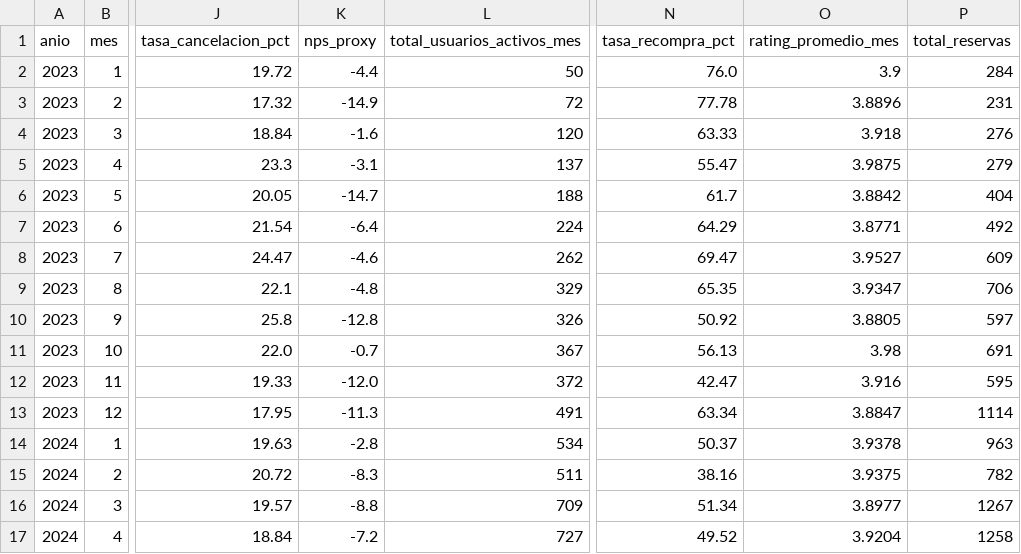
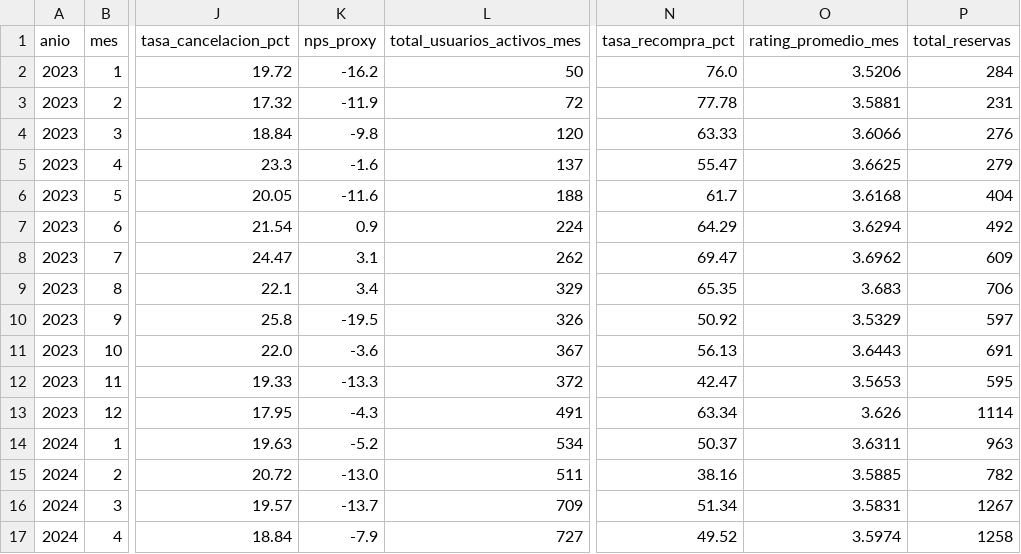
Before and after one commit to jmtoral/golf_simulation_data, a CSV file: data/processed/kpi_bsc_mensual.csv, drawn as a sheet; only a part is shown, gaps mark what is left out; the diff covers the shown part only; the diff names each change by its address in the sheet, - before the commit and + after, or states it on an @@ line.

```diff
--- a/data/processed/kpi_bsc_mensual.csv
+++ b/data/processed/kpi_bsc_mensual.csv
-K2 (nps_proxy): -4.4
+K2 (nps_proxy): -16.2
-O2 (rating_promedio_mes): 3.9
+O2 (rating_promedio_mes): 3.5206
-K3 (nps_proxy): -14.9
+K3 (nps_proxy): -11.9
-O3 (rating_promedio_mes): 3.8896
+O3 (rating_promedio_mes): 3.5881
-K4 (nps_proxy): -1.6
+K4 (nps_proxy): -9.8
-O4 (rating_promedio_mes): 3.918
+O4 (rating_promedio_mes): 3.6066
-K5 (nps_proxy): -3.1
+K5 (nps_proxy): -1.6
-O5 (rating_promedio_mes): 3.9875
+O5 (rating_promedio_mes): 3.6625
-K6 (nps_proxy): -14.7
+K6 (nps_proxy): -11.6
-O6 (rating_promedio_mes): 3.8842
+O6 (rating_promedio_mes): 3.6168
-K7 (nps_proxy): -6.4
+K7 (nps_proxy): 0.9
-O7 (rating_promedio_mes): 3.8771
+O7 (rating_promedio_mes): 3.6294
-K8 (nps_proxy): -4.6
+K8 (nps_proxy): 3.1
-O8 (rating_promedio_mes): 3.9527
+O8 (rating_promedio_mes): 3.6962
-K9 (nps_proxy): -4.8
+K9 (nps_proxy): 3.4
-O9 (rating_promedio_mes): 3.9347
+O9 (rating_promedio_mes): 3.683
-K10 (nps_proxy): -12.8
+K10 (nps_proxy): -19.5
-O10 (rating_promedio_mes): 3.8805
+O10 (rating_promedio_mes): 3.5329
-K11 (nps_proxy): -0.7
+K11 (nps_proxy): -3.6
-O11 (rating_promedio_mes): 3.98
+O11 (rating_promedio_mes): 3.6443
-K12 (nps_proxy): -12.0
+K12 (nps_proxy): -13.3
-O12 (rating_promedio_mes): 3.916
+O12 (rating_promedio_mes): 3.5653
-K13 (nps_proxy): -11.3
+K13 (nps_proxy): -4.3
-O13 (rating_promedio_mes): 3.8847
+O13 (rating_promedio_mes): 3.626
-K14 (nps_proxy): -2.8
+K14 (nps_proxy): -5.2
-O14 (rating_promedio_mes): 3.9378
+O14 (rating_promedio_mes): 3.6311
-K15 (nps_proxy): -8.3
+K15 (nps_proxy): -13.0
-O15 (rating_promedio_mes): 3.9375
+O15 (rating_promedio_mes): 3.5885
-K16 (nps_proxy): -8.8
+K16 (nps_proxy): -13.7
-O16 (rating_promedio_mes): 3.8977
+O16 (rating_promedio_mes): 3.5831
-K17 (nps_proxy): -7.2
+K17 (nps_proxy): -7.9
-O17 (rating_promedio_mes): 3.9204
+O17 (rating_promedio_mes): 3.5974
```
Also changed, not shown: 16 edited cells elsewhere in this file, data/raw/fact_ratings.csv, 17 other files.
